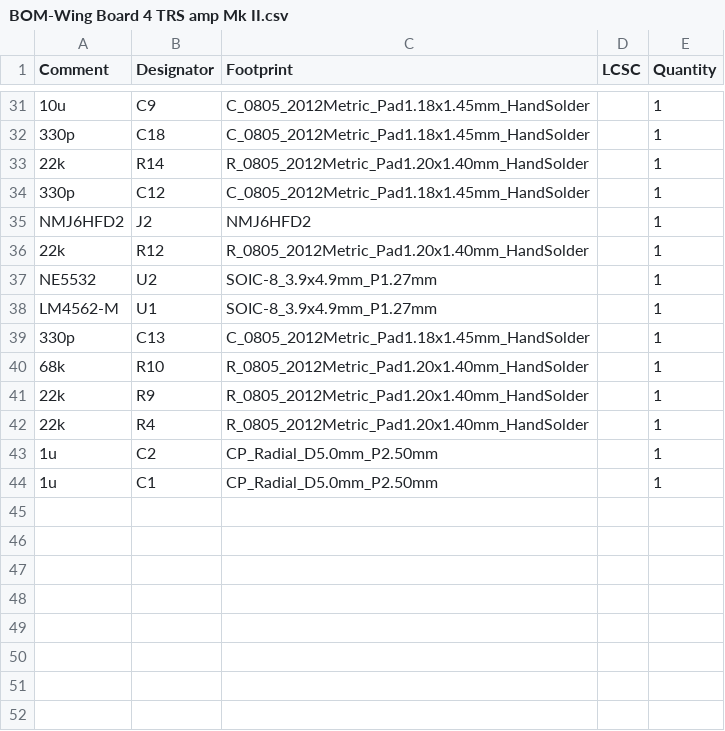
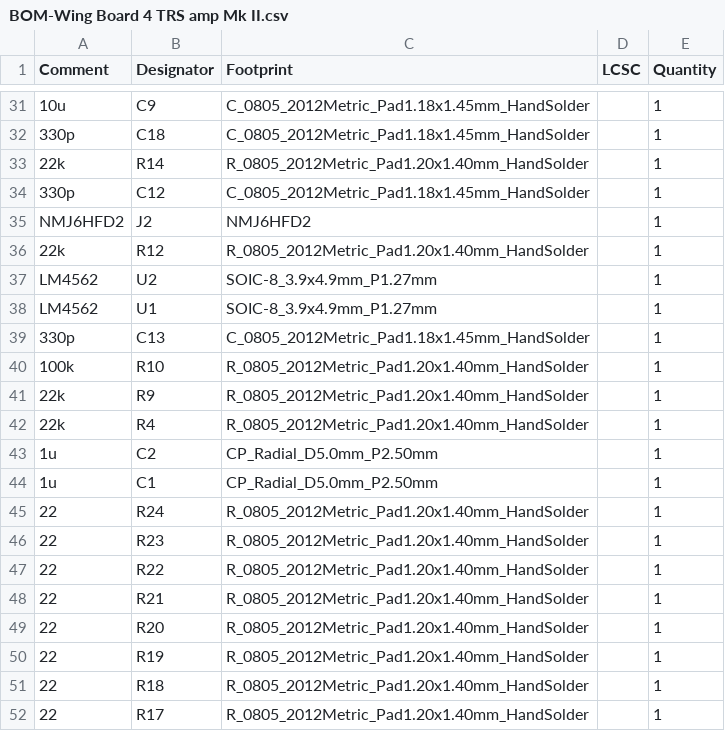
Before and after one commit to palmerr23/Teensy8x8AudioBoard, a CSV file: Board Files/Amplified TRS Wing/BOM-Wing Board 4 TRS amp Mk II.csv, drawn as a sheet; only a part is shown, gaps mark what is left out; the diff covers the shown part only.

```diff
--- a/Board Files/Amplified TRS Wing/BOM-Wing Board 4 TRS amp Mk II.csv
+++ b/Board Files/Amplified TRS Wing/BOM-Wing Board 4 TRS amp Mk II.csv
@@ -36,6 +36,6 @@ NMJ6HFD2,J2,NMJ6HFD2,,1
 22k,R12,R_0805_2012Metric_Pad1.20x1.40mm_HandSolder,,1
-NE5532,U2,SOIC-8_3.9x4.9mm_P1.27mm,,1
-LM4562-M,U1,SOIC-8_3.9x4.9mm_P1.27mm,,1
+LM4562,U2,SOIC-8_3.9x4.9mm_P1.27mm,,1
+LM4562,U1,SOIC-8_3.9x4.9mm_P1.27mm,,1
 330p,C13,C_0805_2012Metric_Pad1.18x1.45mm_HandSolder,,1
-68k,R10,R_0805_2012Metric_Pad1.20x1.40mm_HandSolder,,1
+100k,R10,R_0805_2012Metric_Pad1.20x1.40mm_HandSolder,,1
 22k,R9,R_0805_2012Metric_Pad1.20x1.40mm_HandSolder,,1
@@ -44 +44,9 @@ LM4562-M,U1,SOIC-8_3.9x4.9mm_P1.27mm,,1
 1u,C1,CP_Radial_D5.0mm_P2.50mm,,1
+22,R24,R_0805_2012Metric_Pad1.20x1.40mm_HandSolder,,1
+22,R23,R_0805_2012Metric_Pad1.20x1.40mm_HandSolder,,1
+22,R22,R_0805_2012Metric_Pad1.20x1.40mm_HandSolder,,1
+22,R21,R_0805_2012Metric_Pad1.20x1.40mm_HandSolder,,1
+22,R20,R_0805_2012Metric_Pad1.20x1.40mm_HandSolder,,1
+22,R19,R_0805_2012Metric_Pad1.20x1.40mm_HandSolder,,1
+22,R18,R_0805_2012Metric_Pad1.20x1.40mm_HandSolder,,1
+22,R17,R_0805_2012Metric_Pad1.20x1.40mm_HandSolder,,1
```
Also changed, not shown: 9 edited cells elsewhere in this file, 2 other files.
